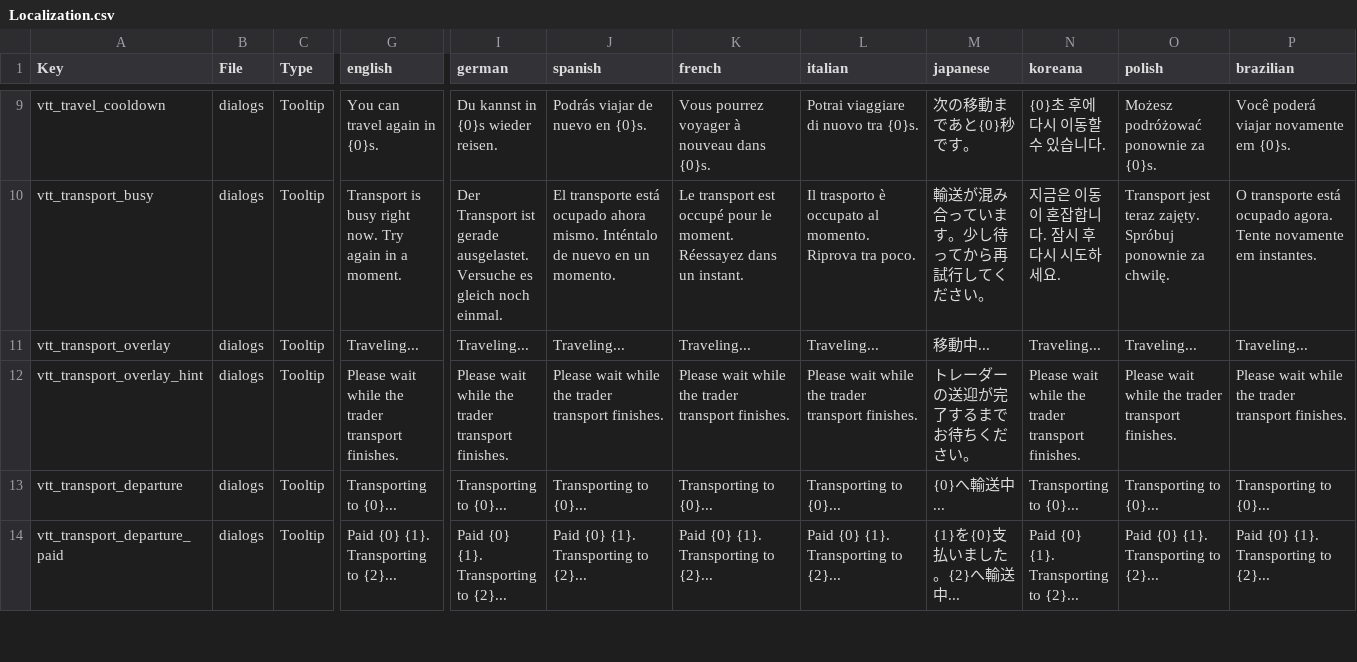
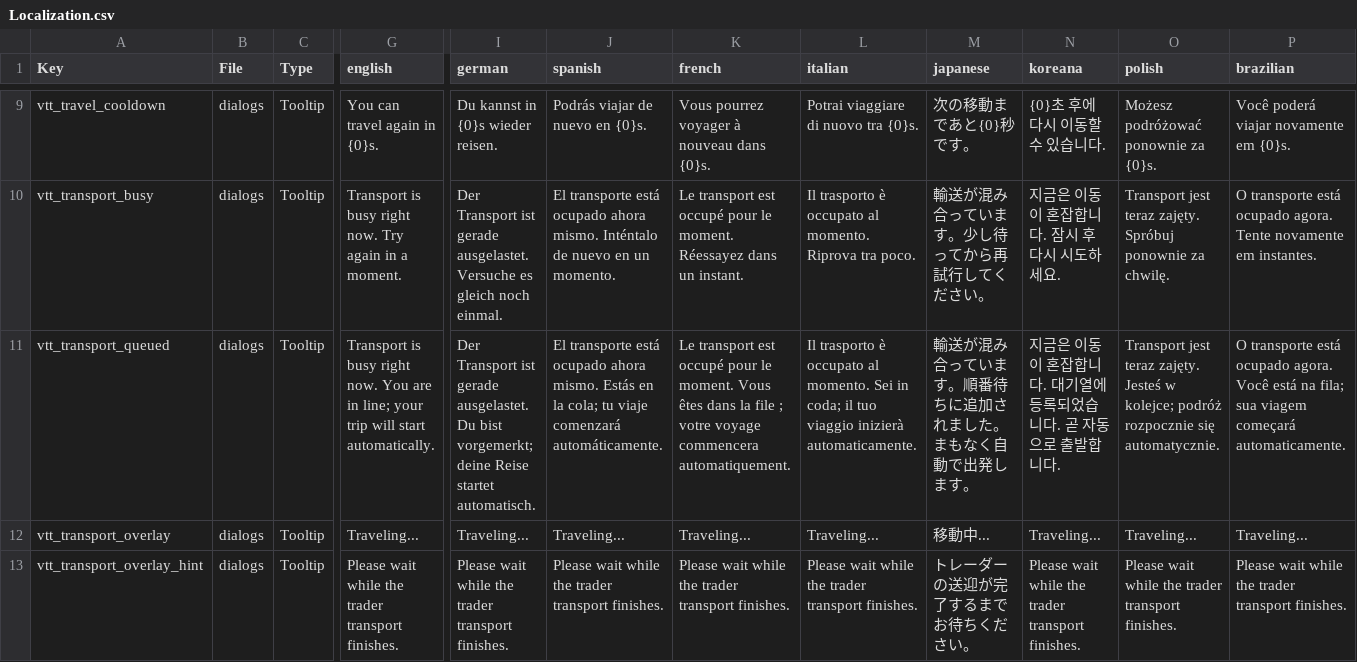
Before and after one commit to WhiteAnthrax/VisitedTraderTeleport, a CSV file: mod/VisitedTraderTeleport/Config/Localization.csv, drawn as a sheet; only a part is shown, gaps mark what is left out; the shorter side is filled out with more unchanged rows; rows hold the shown columns only; the diff names each change by its address in the sheet, - before the commit and + after, or states it on an @@ line.

Commit message:
Serialize trips and gate mesh load behind server approval
The 0.7.6 per-player cooldown and single mesh-queue snapshot still let a
third player's trip saturate the mesh regeneration queue and freeze the
game. Close the remaining holes:

- Run one trip at a time server-side (preparation through arrival
  refresh). Later requests wait in a bounded queue (3 waiting, 45s
  timeout, 60s slot safety cap) and start automatically instead of
  stacking their chunk/mesh load onto the active trip.
- Re-check mesh queue saturation before the trip is charged and again
  right before the jump, closing the TOCTOU gap left by the single
  request-time snapshot. Post-charge saturation delays the jump
  (bounded) instead of refusing.
- A connected client now starts its heavy destination pre-load only
  after the server approves the trip (on the travel transition/charge
  package, which is now always sent to a remote traveler), so a refused
  request no longer runs up to 12s of pointless mesh work.
- Shrink the arrival refresh observer from viewDim 3 to 2 and release it
  as soon as the arrival meshes are built instead of holding it for the
  full refresh window.

Fixes the freeze reported in #34 recurring after v0.7.6.

```diff
--- a/mod/VisitedTraderTeleport/Config/Localization.csv
+++ b/mod/VisitedTraderTeleport/Config/Localization.csv
+row 11: vtt_transport_queued | dialogs | Tooltip | Transport is busy right now. You are in line; your trip will start automatically. | Der Transport ist gerade ausgelastet. Du bist vorgemerkt; deine Reise startet automatisch. | El transporte está ocupado ahora mismo. Estás en la cola; tu viaje comenzará automáticamente. | Le transport est occupé pour le moment. Vous êtes dans la file ; votre voyage commencera automatiquement. | Il trasporto è occupato al momento. Sei in coda; il tuo viaggio inizierà automaticamente. | 輸送が混み合っています。順番待ちに追加されました。まもなく自動で出発します。 | 지금은 이동이 혼잡합니다. 대기열에 등록되었습니다. 곧 자동으로 출발합니다. | Transport jest teraz zajęty. Jesteś w kolejce; podróż rozpocznie się automatycznie. | O transporte está ocupado agora. Você está na fila; sua viagem começará automaticamente.
```
Also changed, not shown: 6 other files.
